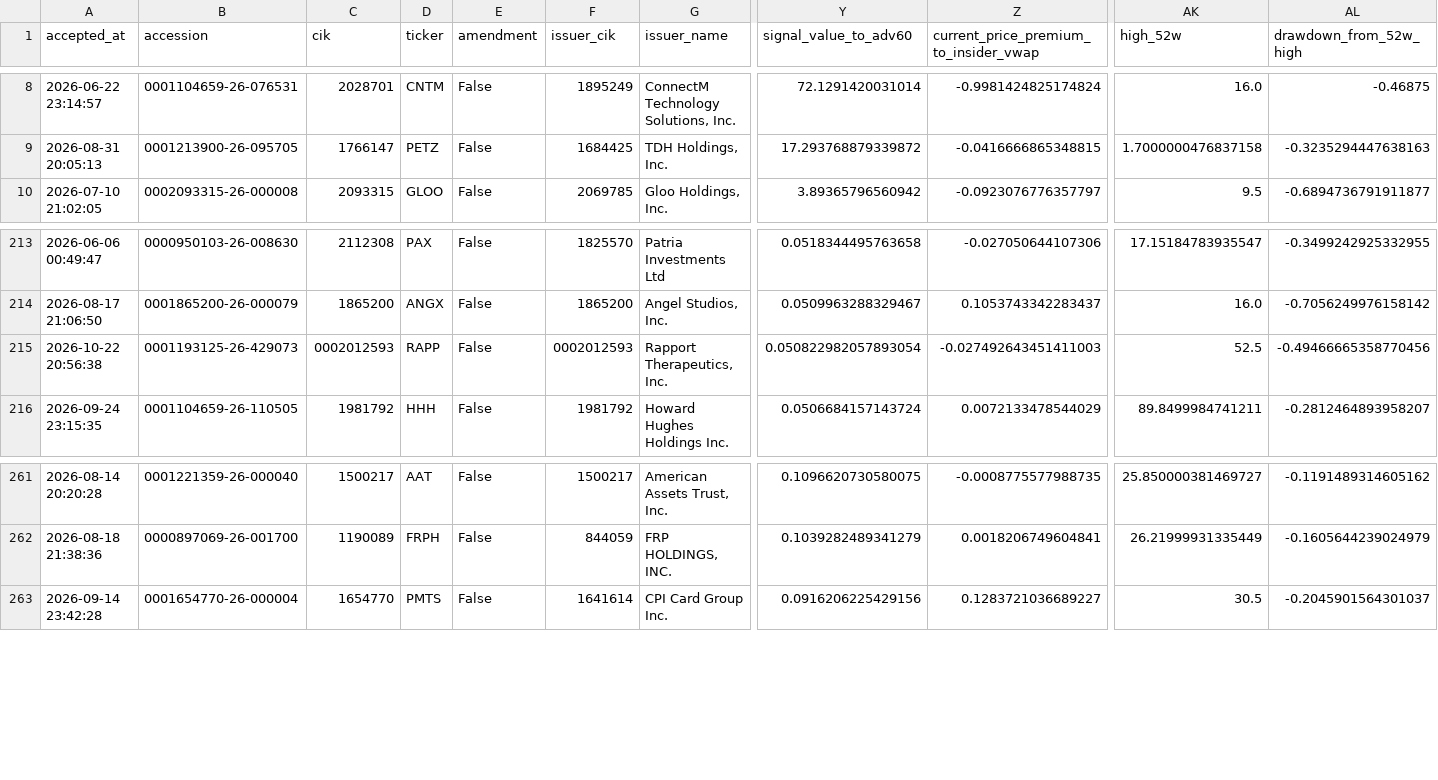
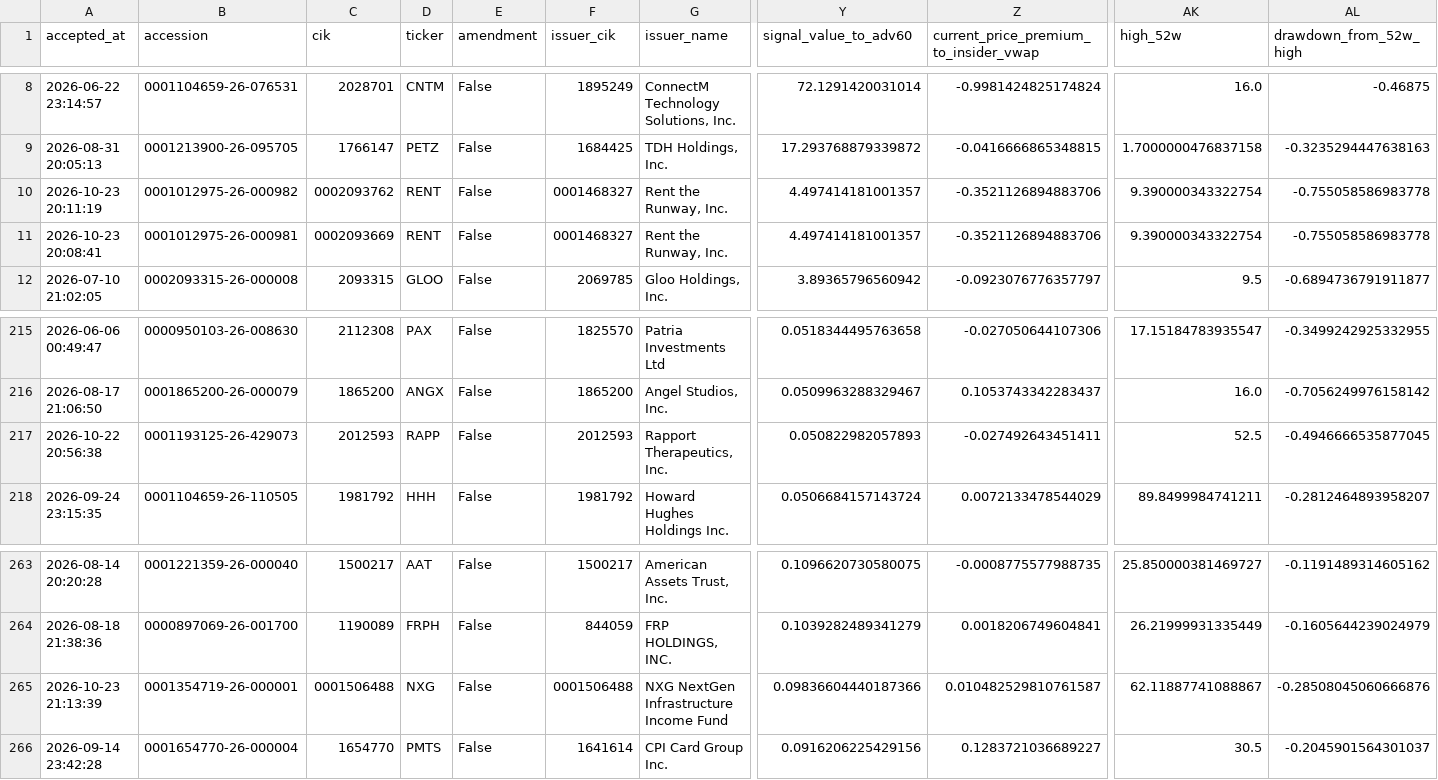
Before and after one commit to mrshu/openinsider-notifier, a CSV file: data/live/sec_daily/candidate_history.csv, drawn as a sheet; only a part is shown, gaps mark what is left out; addresses are those after the commit; rows hold the shown columns only; the diff names each change by its address in the sheet, - before the commit and + after, or states it on an @@ line.

```diff
--- a/data/live/sec_daily/candidate_history.csv
+++ b/data/live/sec_daily/candidate_history.csv
+row 10: 2026-10-23 20:11:19 | 0001012975-26-000982 | 0002093762 | RENT | False | 0001468327 | Rent the Runway, Inc. | 4.497414181001357 | -0.3521126894883706 | 9.390000343322754 | -0.755058586983778
+row 11: 2026-10-23 20:08:41 | 0001012975-26-000981 | 0002093669 | RENT | False | 0001468327 | Rent the Runway, Inc. | 4.497414181001357 | -0.3521126894883706 | 9.390000343322754 | -0.755058586983778
-C217 (cik): 0002012593
+C217 (cik): 2012593
-F217 (issuer_cik): 0002012593
+F217 (issuer_cik): 2012593
-Y217 (signal_value_to_adv60): 0.050822982057893054
+Y217 (signal_value_to_adv60): 0.050822982057893
-Z217: -0.027492643451411003
+Z217: -0.027492643451411
-AL217 (drawdown_from_52w_high): -0.49466665358770456
+AL217 (drawdown_from_52w_high): -0.4946666535877045
+row 265: 2026-10-23 21:13:39 | 0001354719-26-000001 | 0001506488 | NXG | False | 0001506488 | NXG NextGen Infrastructure Income Fund | 0.09836604440187366 | 0.010482529810761587 | 62.11887741088867 | -0.28508045060666876
```
Also changed, not shown: data/live/sec_daily/candidate_episode_history.csv, data/live/sec_daily/candidate_forward_returns.csv, 14 other files.
